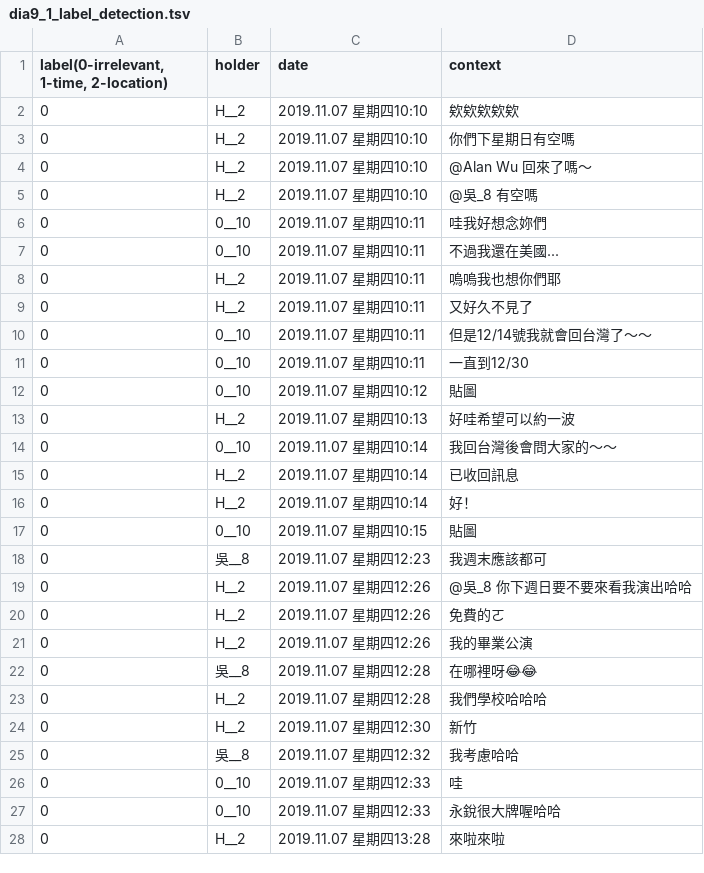
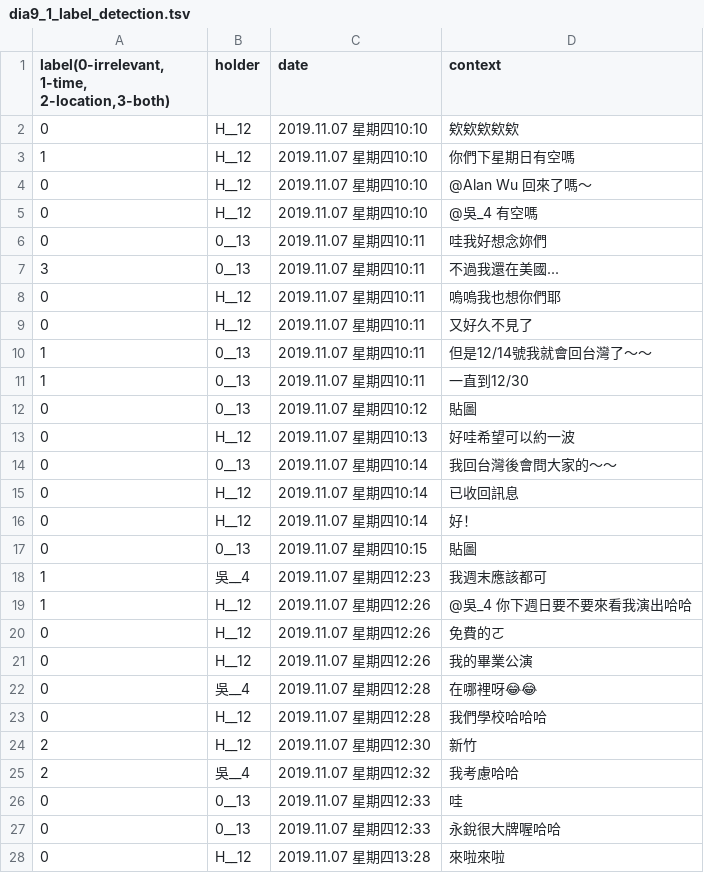
Before and after one commit to lemon37564/1092_opinion_analysis, a TSV file: text_to_tsv_detection/label_detection/dia9_1_label_detection.tsv, drawn as a sheet.

```diff
--- a/text_to_tsv_detection/label_detection/dia9_1_label_detection.tsv
+++ b/text_to_tsv_detection/label_detection/dia9_1_label_detection.tsv
@@ -1,28 +1,28 @@
-label(0-irrelevant, 1-time, 2-location)	holder	date	context
-0	H__2	2019.11.07 星期四10:10	 欸欸欸欸欸
-0	H__2	2019.11.07 星期四10:10	 你們下星期日有空嗎
-0	H__2	2019.11.07 星期四10:10	 @Alan Wu 回來了嗎～
-0	H__2	2019.11.07 星期四10:10	  @吳_8 有空嗎
-0	0__10	2019.11.07 星期四10:11	 哇我好想念妳們
-0	0__10	2019.11.07 星期四10:11	 不過我還在美國...
-0	H__2	2019.11.07 星期四10:11	 嗚嗚我也想你們耶
-0	H__2	2019.11.07 星期四10:11	 又好久不見了
-0	0__10	2019.11.07 星期四10:11	 但是12/14號我就會回台灣了～～
-0	0__10	2019.11.07 星期四10:11	 一直到12/30
-0	0__10	2019.11.07 星期四10:12	 貼圖
-0	H__2	2019.11.07 星期四10:13	 好哇希望可以約一波
-0	0__10	2019.11.07 星期四10:14	 我回台灣後會問大家的～～
-0	H__2	2019.11.07 星期四10:14	已收回訊息
-0	H__2	2019.11.07 星期四10:14	 好！
-0	0__10	2019.11.07 星期四10:15	 貼圖
-0	吳__8	2019.11.07 星期四12:23	 我週末應該都可
-0	H__2	2019.11.07 星期四12:26	 @吳_8 你下週日要不要來看我演出哈哈
-0	H__2	2019.11.07 星期四12:26	 免費的ㄛ
-0	H__2	2019.11.07 星期四12:26	 我的畢業公演
-0	吳__8	2019.11.07 星期四12:28	 在哪裡呀😂😂
-0	H__2	2019.11.07 星期四12:28	 我們學校哈哈哈
-0	H__2	2019.11.07 星期四12:30	 新竹
-0	吳__8	2019.11.07 星期四12:32	 我考慮哈哈
-0	0__10	2019.11.07 星期四12:33	 哇
-0	0__10	2019.11.07 星期四12:33	 永銳很大牌喔哈哈
-0	H__2	2019.11.07 星期四13:28	 來啦來啦
+label(0-irrelevant, 1-time, 2-location,3-both)	holder	date	context
+0	H__12	2019.11.07 星期四10:10	 欸欸欸欸欸
+1	H__12	2019.11.07 星期四10:10	 你們下星期日有空嗎
+0	H__12	2019.11.07 星期四10:10	 @Alan Wu 回來了嗎～
+0	H__12	2019.11.07 星期四10:10	  @吳_4 有空嗎
+0	0__13	2019.11.07 星期四10:11	 哇我好想念妳們
+3	0__13	2019.11.07 星期四10:11	 不過我還在美國...
+0	H__12	2019.11.07 星期四10:11	 嗚嗚我也想你們耶
+0	H__12	2019.11.07 星期四10:11	 又好久不見了
+1	0__13	2019.11.07 星期四10:11	 但是12/14號我就會回台灣了～～
+1	0__13	2019.11.07 星期四10:11	 一直到12/30
+0	0__13	2019.11.07 星期四10:12	 貼圖
+0	H__12	2019.11.07 星期四10:13	 好哇希望可以約一波
+0	0__13	2019.11.07 星期四10:14	 我回台灣後會問大家的～～
+0	H__12	2019.11.07 星期四10:14	已收回訊息
+0	H__12	2019.11.07 星期四10:14	 好！
+0	0__13	2019.11.07 星期四10:15	 貼圖
+1	吳__4	2019.11.07 星期四12:23	 我週末應該都可
+1	H__12	2019.11.07 星期四12:26	 @吳_4 你下週日要不要來看我演出哈哈
+0	H__12	2019.11.07 星期四12:26	 免費的ㄛ
+0	H__12	2019.11.07 星期四12:26	 我的畢業公演
+0	吳__4	2019.11.07 星期四12:28	 在哪裡呀😂😂
+0	H__12	2019.11.07 星期四12:28	 我們學校哈哈哈
+2	H__12	2019.11.07 星期四12:30	 新竹
+2	吳__4	2019.11.07 星期四12:32	 我考慮哈哈
+0	0__13	2019.11.07 星期四12:33	 哇
+0	0__13	2019.11.07 星期四12:33	 永銳很大牌喔哈哈
+0	H__12	2019.11.07 星期四13:28	 來啦來啦
```
Also changed, not shown: text_to_tsv_detection/label_detection/dia8_0_label_detection.tsv, text_to_tsv_detection/label_detection/dia8_1_label_detection.tsv, 19 other files.
